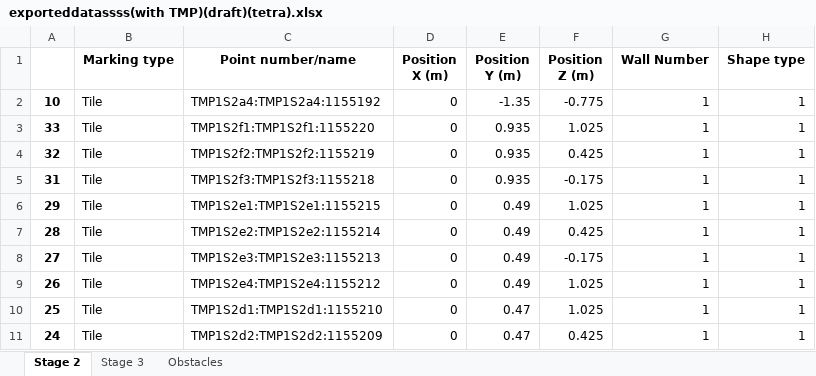
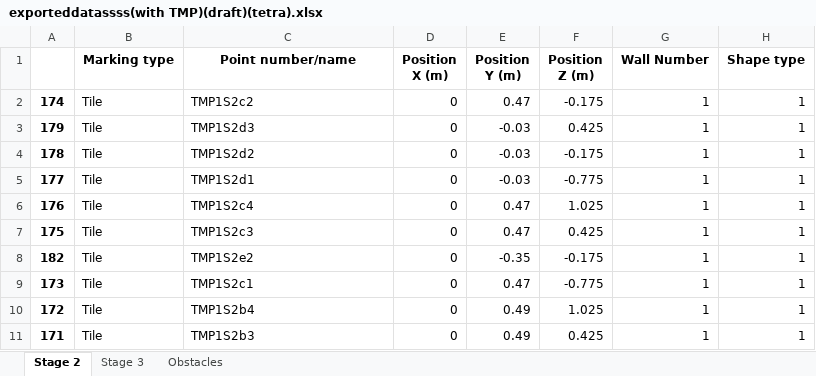
Before and after one commit to mokzhizhuan/GreyForm_UIs, an Excel workbook: Greyform/Python_Application/exporteddatassss(with TMP)(draft)(tetra).xlsx, sheet Stage 2, drawn as a sheet; only a part is shown; values as stored, in another font and other column widths than the file's, no borders; the diff covers the shown part only; the diff names each change by its address in the sheet, - before the commit and + after, or states it on an @@ line.

Commit message:
fix for tmp and the shapes

```diff
--- a/Greyform/Python_Application/exporteddatassss(with TMP)(draft)(tetra).xlsx (sheet Stage 2)
+++ b/Greyform/Python_Application/exporteddatassss(with TMP)(draft)(tetra).xlsx (sheet Stage 2)
-A2: 10
+A2: 174
-C2 (Point number/name): TMP1S2a4:TMP1S2a4:1155192
+C2 (Point number/name): TMP1S2c2
-E2 (Position Y (m)): -1.35
+E2 (Position Y (m)): 0.47
-F2 (Position Z (m)): -0.775
+F2 (Position Z (m)): -0.175
-A3: 33
+A3: 179
-C3 (Point number/name): TMP1S2f1:TMP1S2f1:1155220
+C3 (Point number/name): TMP1S2d3
-E3:E5 (Position Y (m)): 0.935
+E3:E5 (Position Y (m)): -0.03
-F3 (Position Z (m)): 1.025
+F3 (Position Z (m)): 0.425
-A4: 32
+A4: 178
-C4 (Point number/name): TMP1S2f2:TMP1S2f2:1155219
+C4 (Point number/name): TMP1S2d2
-F4 (Position Z (m)): 0.425
+F4 (Position Z (m)): -0.175
-A5: 31
+A5: 177
-C5 (Point number/name): TMP1S2f3:TMP1S2f3:1155218
+C5 (Point number/name): TMP1S2d1
-F5 (Position Z (m)): -0.175
+F5 (Position Z (m)): -0.775
-A6: 29
+A6: 176
-C6 (Point number/name): TMP1S2e1:TMP1S2e1:1155215
+C6 (Point number/name): TMP1S2c4
-E6:E7 (Position Y (m)): 0.49
+E6:E7 (Position Y (m)): 0.47
-A7: 28
+A7: 175
-C7 (Point number/name): TMP1S2e2:TMP1S2e2:1155214
+C7 (Point number/name): TMP1S2c3
-A8: 27
+A8: 182
-C8 (Point number/name): TMP1S2e3:TMP1S2e3:1155213
+C8 (Point number/name): TMP1S2e2
-E8 (Position Y (m)): 0.49
+E8 (Position Y (m)): -0.35
-A9: 26
+A9: 173
-C9 (Point number/name): TMP1S2e4:TMP1S2e4:1155212
+C9 (Point number/name): TMP1S2c1
-E9 (Position Y (m)): 0.49
+E9 (Position Y (m)): 0.47
-F9 (Position Z (m)): 1.025
+F9 (Position Z (m)): -0.775
-A10: 25
+A10: 172
-C10 (Point number/name): TMP1S2d1:TMP1S2d1:1155210
+C10 (Point number/name): TMP1S2b4
-E10:E11 (Position Y (m)): 0.47
+E10:E11 (Position Y (m)): 0.49
-A11: 24
+A11: 171
-C11 (Point number/name): TMP1S2d2:TMP1S2d2:1155209
+C11 (Point number/name): TMP1S2b3
```
Also changed, not shown: 13 added rows, 11 removed rows and 192 edited cells elsewhere in this sheet, sheet Stage 3, Greyform/Python_Application/PinAllocationBOMforPBU_T1am.xlsx, 11 other files.
